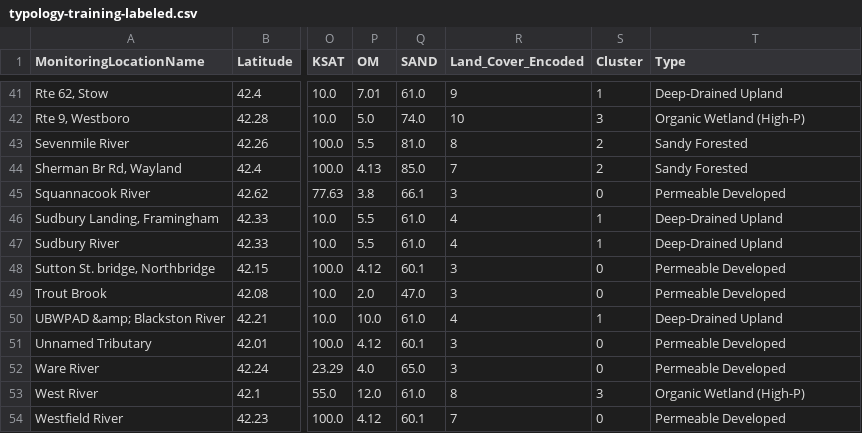
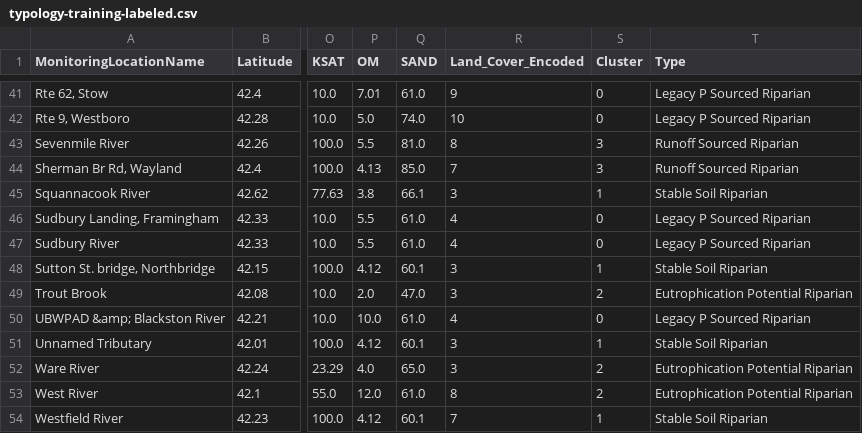
Before and after one commit to narslab/stream-station-typology, a CSV file: results/typology-training-labeled.csv, drawn as a sheet; only a part is shown, gaps mark what is left out; the diff covers the shown part only; the diff names each change by its address in the sheet, - before the commit and + after, or states it on an @@ line.

```diff
--- a/results/typology-training-labeled.csv
+++ b/results/typology-training-labeled.csv
-S41 (Cluster): 1
+S41 (Cluster): 0
-T41 (Type): Deep-Drained Upland
+T41 (Type): Legacy P Sourced Riparian
-S42 (Cluster): 3
+S42 (Cluster): 0
-T42 (Type): Organic Wetland (High-P)
+T42 (Type): Legacy P Sourced Riparian
-S43:S44 (Cluster): 2
+S43:S44 (Cluster): 3
-T43:T44 (Type): Sandy Forested
+T43:T44 (Type): Runoff Sourced Riparian
-S45 (Cluster): 0
+S45 (Cluster): 1
-T45 (Type): Permeable Developed
+T45 (Type): Stable Soil Riparian
-S46:S47 (Cluster): 1
+S46:S47 (Cluster): 0
-T46:T47 (Type): Deep-Drained Upland
+T46:T47 (Type): Legacy P Sourced Riparian
-S48 (Cluster): 0
+S48 (Cluster): 1
-T48 (Type): Permeable Developed
+T48 (Type): Stable Soil Riparian
-S49 (Cluster): 0
+S49 (Cluster): 2
-T49 (Type): Permeable Developed
+T49 (Type): Eutrophication Potential Riparian
-S50 (Cluster): 1
+S50 (Cluster): 0
-T50 (Type): Deep-Drained Upland
+T50 (Type): Legacy P Sourced Riparian
-S51 (Cluster): 0
+S51 (Cluster): 1
-T51 (Type): Permeable Developed
+T51 (Type): Stable Soil Riparian
-S52 (Cluster): 0
+S52 (Cluster): 2
-T52 (Type): Permeable Developed
+T52 (Type): Eutrophication Potential Riparian
-S53 (Cluster): 3
+S53 (Cluster): 2
-T53 (Type): Organic Wetland (High-P)
+T53 (Type): Eutrophication Potential Riparian
-S54 (Cluster): 0
+S54 (Cluster): 1
-T54 (Type): Permeable Developed
+T54 (Type): Stable Soil Riparian
```
Also changed, not shown: 85 edited cells elsewhere in this file, data/tidy/MA_Combined_streams_TP_soil_LULC_within_50m(in).csv, results/correlation-matrix.csv, 17 other files.
